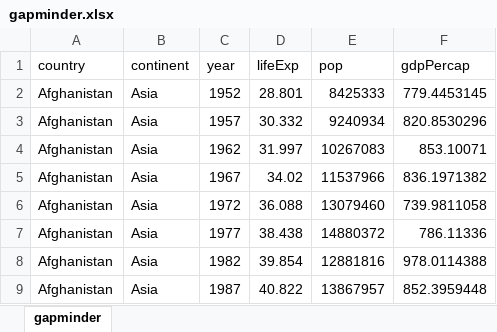
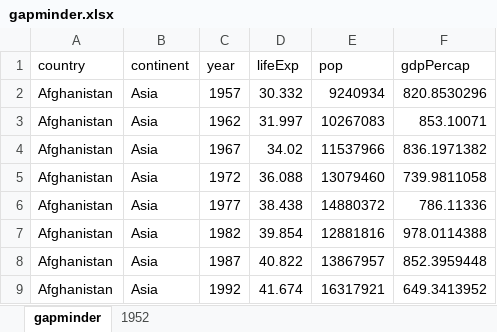
Before and after one commit to csc-ubc-okanagan/workshops, an Excel workbook: data/gapminder.xlsx, sheet gapminder, drawn as a sheet; only a part is shown; the shorter side is filled out with more unchanged rows; values as stored, in another font and other column widths than the file's, no borders; the diff names each change by its address in the sheet, - before the commit and + after, or states it on an @@ line.

Commit message:
Add small health sciences dataset. Update gapminder.xlsx to contain pages. Create 90-minute R-studio concepts slideshow. Transfer R_importing-data.Rmd to pptx output.

```diff
--- a/data/gapminder.xlsx (sheet gapminder)
+++ b/data/gapminder.xlsx (sheet gapminder)
+sheet tab: 1952
-row 2: Afghanistan | Asia | 1952 | 28.801 | 8425333 | 779.4453145
```
Also changed, not shown: 3 other files.
